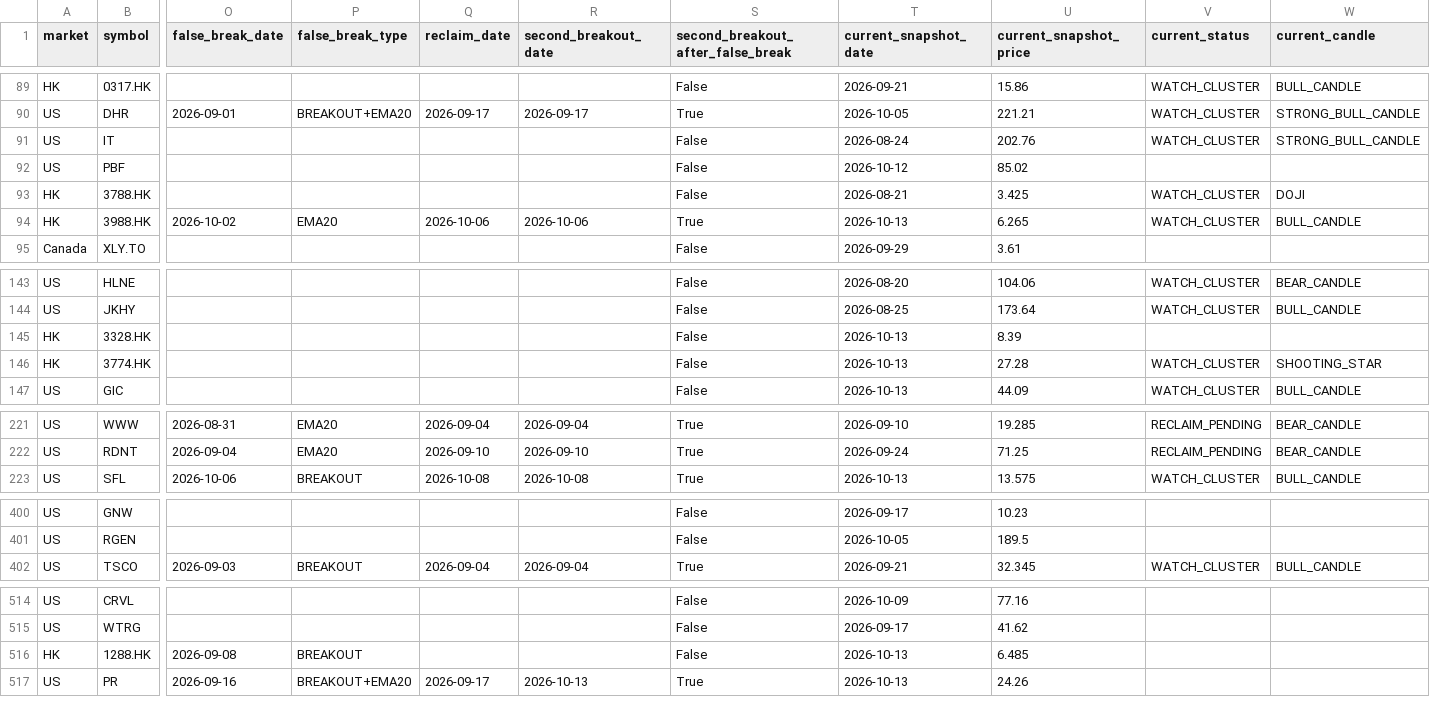
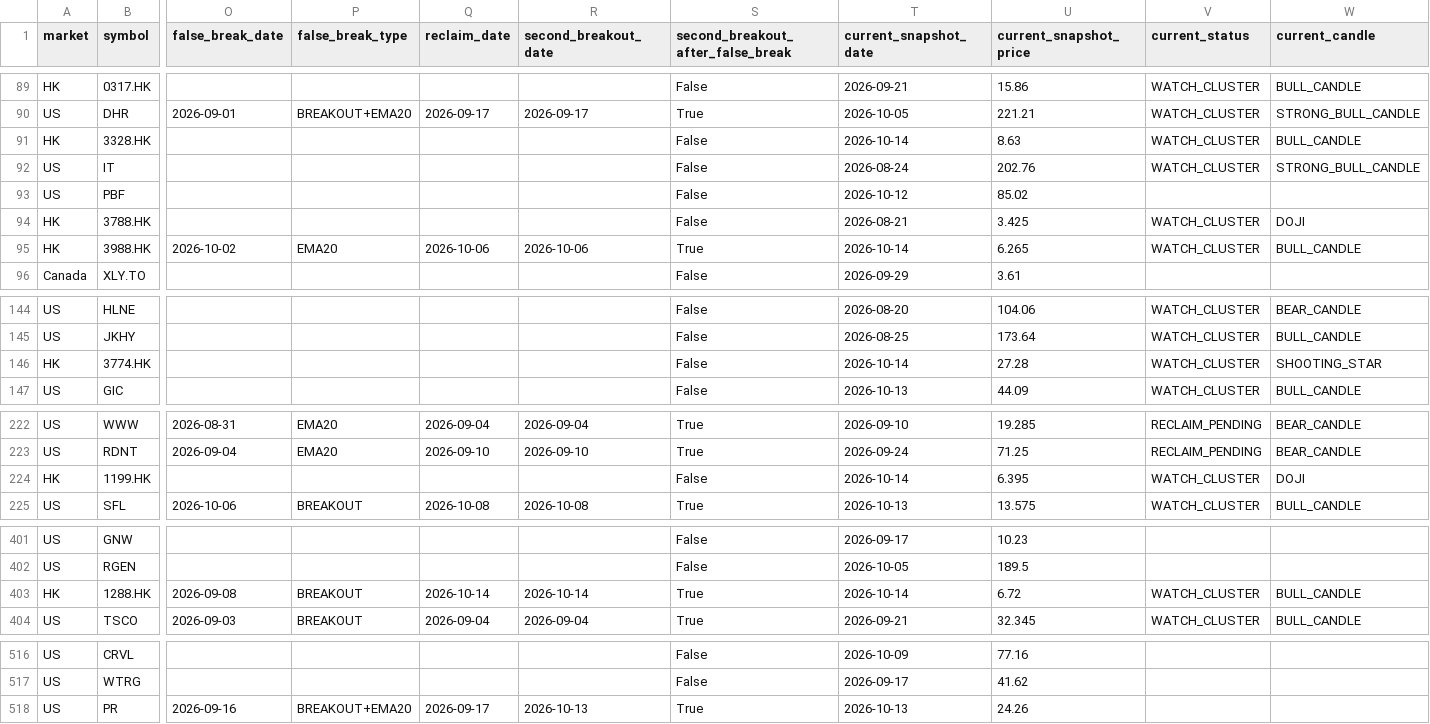
Before and after one commit to fwd5t2g5cw-ops/-daily-market-scanner, a CSV file: latest/historical_winners.csv, drawn as a sheet; only a part is shown, gaps mark what is left out; removed rows and columns are numbered as before the commit, all else as after; rows hold the shown columns only; the diff covers the shown part only; the diff names each change by its address in the sheet, - before the commit and + after, or states it on an @@ line.

```diff
--- a/latest/historical_winners.csv
+++ b/latest/historical_winners.csv
+row 91: HK | 3328.HK |  |  |  |  | False | 2026-10-14 | 8.63 | WATCH_CLUSTER | BULL_CANDLE
-T95 (current_snapshot_date): 2026-10-13
+T95 (current_snapshot_date): 2026-10-14
-row 145: HK | 3328.HK |  |  |  |  | False | 2026-10-13 | 8.39
-T146 (current_snapshot_date): 2026-10-13
+T146 (current_snapshot_date): 2026-10-14
+row 224: HK | 1199.HK |  |  |  |  | False | 2026-10-14 | 6.395 | WATCH_CLUSTER | DOJI
+row 403: HK | 1288.HK | 2026-09-08 | BREAKOUT | 2026-10-14 | 2026-10-14 | True | 2026-10-14 | 6.72 | WATCH_CLUSTER | BULL_CANDLE
-row 516: HK | 1288.HK | 2026-09-08 | BREAKOUT |  |  | False | 2026-10-13 | 6.485
```
Also changed, not shown: 1 added row, 1 removed row and 39 edited cells elsewhere in this file, latest/historical_breakout_history.csv, 1 other file.
